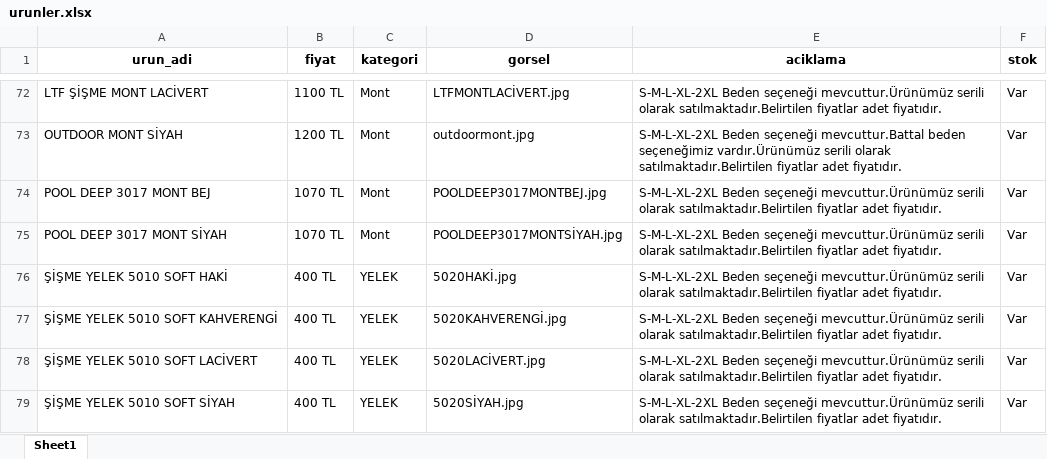
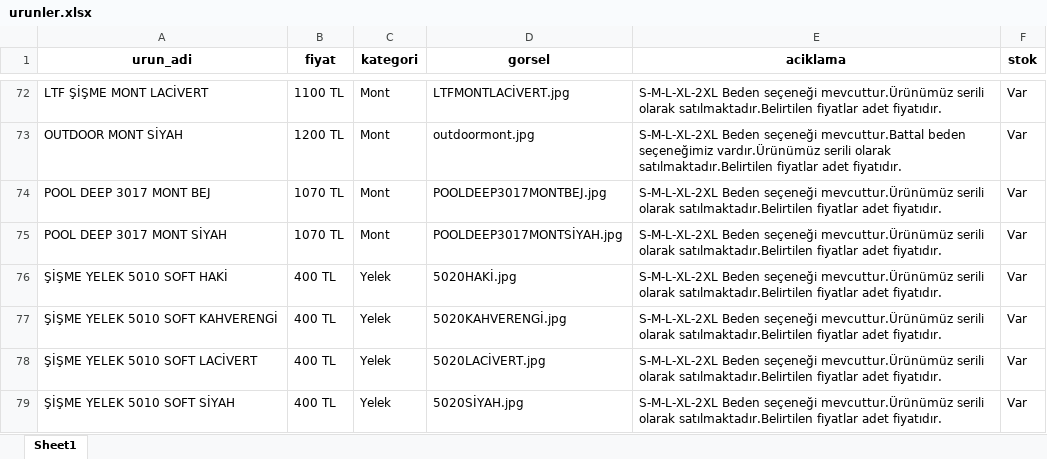
Before and after one commit to enzimjeans/enzimjeanskatalog, an Excel workbook: urunler.xlsx, sheet Sheet1, drawn as a sheet; only a part is shown, gaps mark what is left out; values as stored, in another font and other column widths than the file's, no borders; the diff names each change by its address in the sheet, - before the commit and + after, or states it on an @@ line.

```diff
--- a/urunler.xlsx (sheet Sheet1)
+++ b/urunler.xlsx (sheet Sheet1)
-C76:C79 (kategori): YELEK
+C76:C79 (kategori): Yelek
```
Also changed, not shown: 1 other file.
